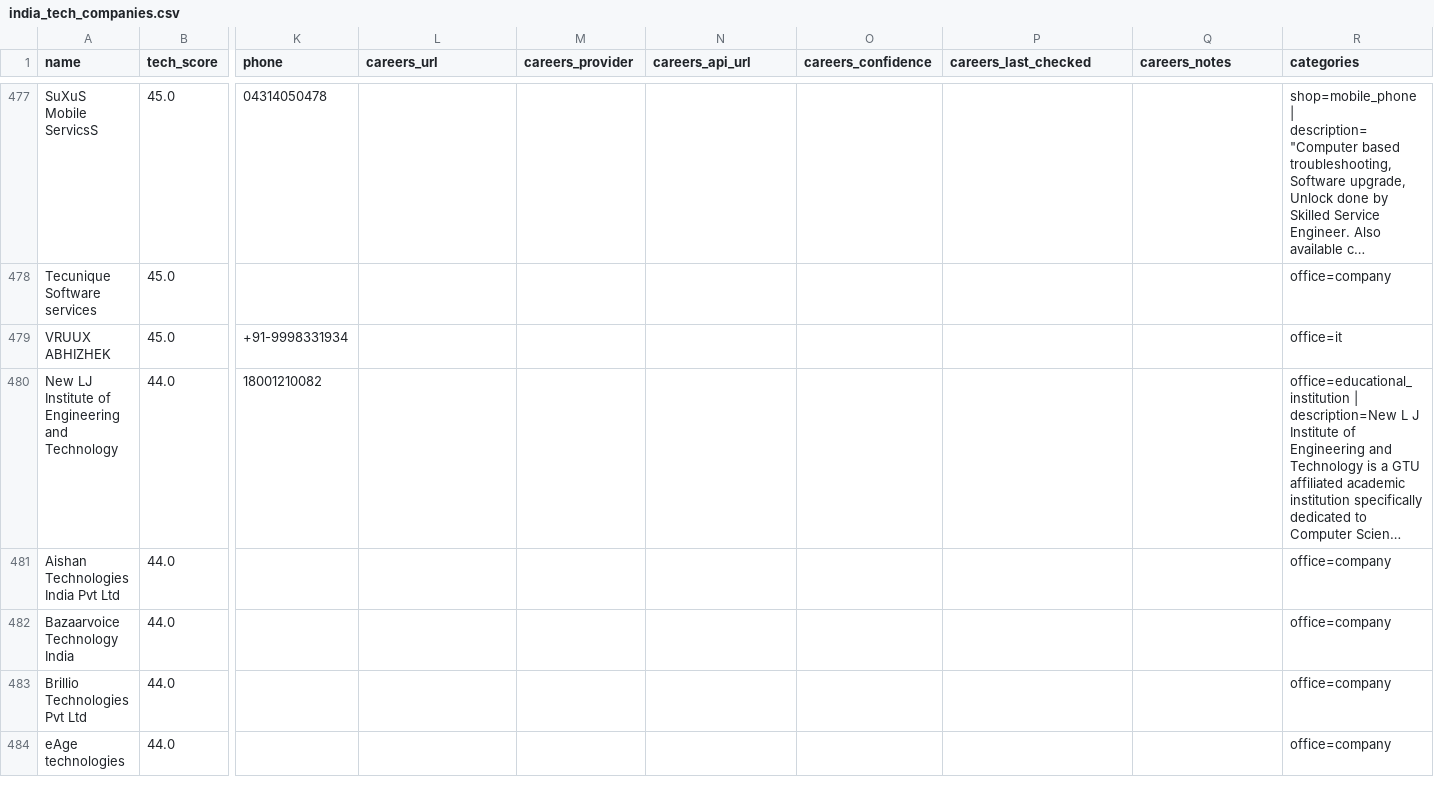
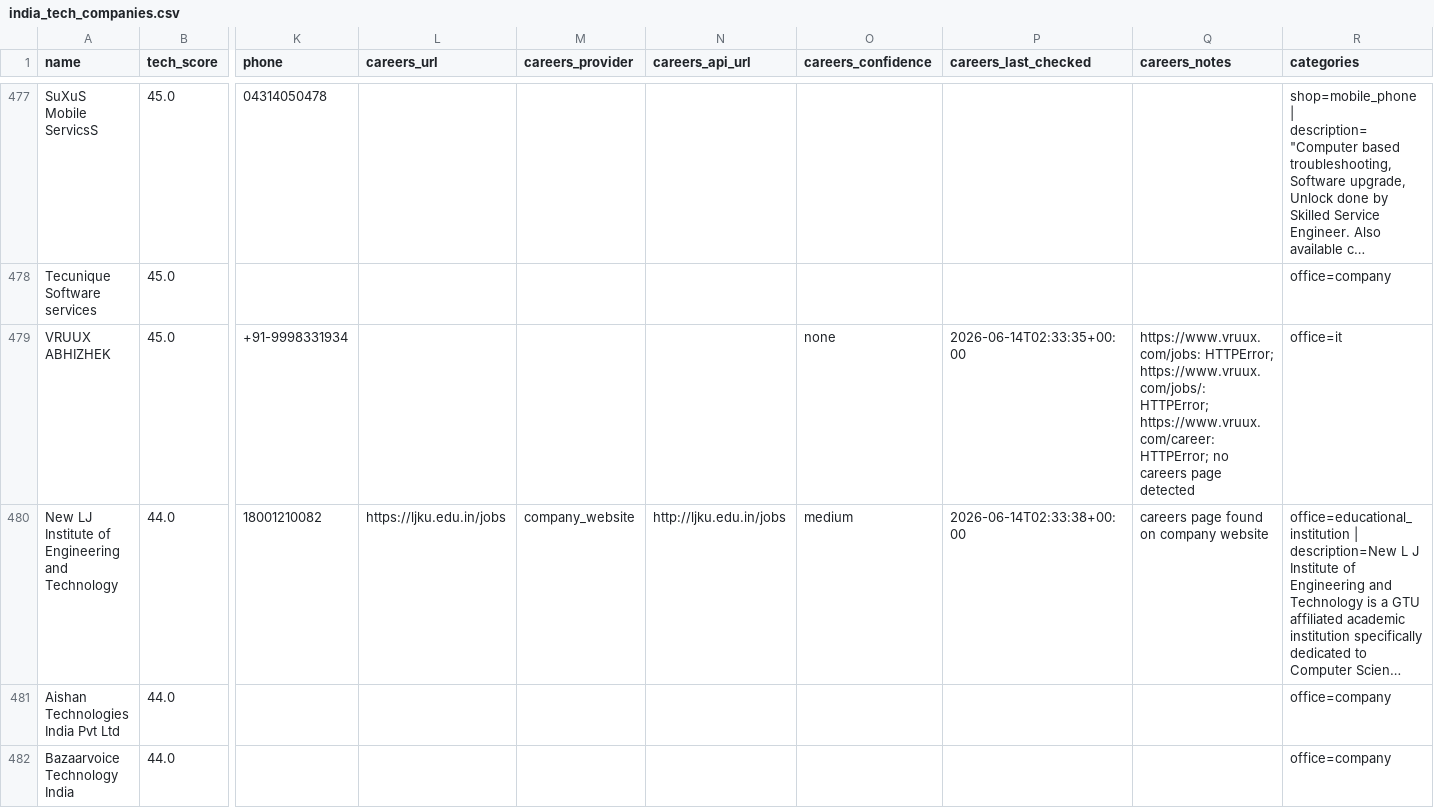
Before and after one commit to AkashKumar7902/india-tech-company-finder, a CSV file: results/india_tech_companies.csv, drawn as a sheet; only a part is shown, gaps mark what is left out; the shorter side is filled out with more unchanged rows; long unchanged cells end in …; the diff names each change by its address in the sheet, - before the commit and + after, or states it on an @@ line.

```diff
--- a/results/india_tech_companies.csv
+++ b/results/india_tech_companies.csv
-O479 (careers_confidence): (empty)
+O479 (careers_confidence): none
-P479 (careers_last_checked): (empty)
+P479 (careers_last_checked): 2026-06-14T02:33:35+00:00
-Q479 (careers_notes): (empty)
+Q479 (careers_notes): https://www.vruux.com/jobs: HTTPError; https://www.vruux.com/jobs/: HTTPError; https://www.vruux.com/career: HTTPError; no careers page detected
-L480 (careers_url): (empty)
+L480 (careers_url): https://ljku.edu.in/jobs
-M480 (careers_provider): (empty)
+M480 (careers_provider): company_website
-N480 (careers_api_url): (empty)
+N480 (careers_api_url): http://ljku.edu.in/jobs
-O480 (careers_confidence): (empty)
+O480 (careers_confidence): medium
-P480 (careers_last_checked): (empty)
+P480 (careers_last_checked): 2026-06-14T02:33:38+00:00
-Q480 (careers_notes): (empty)
+Q480 (careers_notes): careers page found on company website
```
Also changed, not shown: 1 other file.
